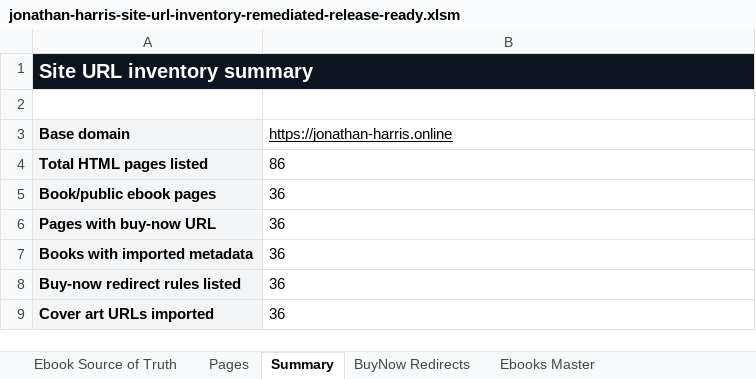
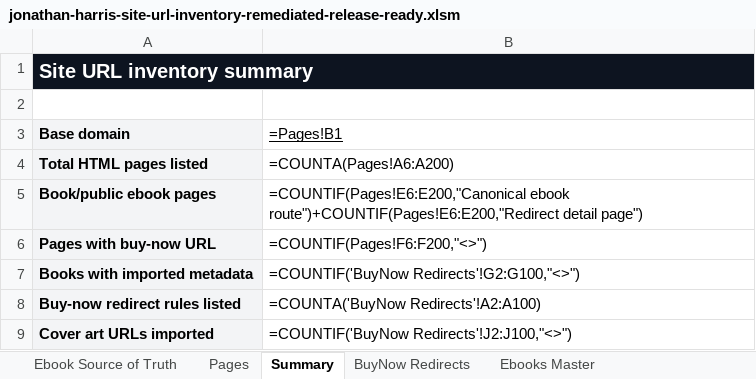
Before and after one commit to Jonathan-Harris1975/jonathan-harris-website, an Excel workbook: jonathan-harris-site-url-inventory-remediated-release-ready.xlsm, sheet Summary, drawn as a sheet; values as stored, in another font and other column widths than the file's, no borders; formulas without a stored value are shown as written; charts and pictures not drawn; the diff names each change by its address in the sheet, - before the commit and + after, or states it on an @@ line.

```diff
--- a/jonathan-harris-site-url-inventory-remediated-release-ready.xlsm (sheet Summary)
+++ b/jonathan-harris-site-url-inventory-remediated-release-ready.xlsm (sheet Summary)
-B3: https://jonathan-harris.online
+B3: =Pages!B1
-B4 (=Pages!B1): 86
+B4 (=Pages!B1): =COUNTA(Pages!A6:A200)
-B5 (=Pages!B1): 36
+B5 (=Pages!B1): =COUNTIF(Pages!E6:E200,"Canonical ebook route")+COUNTIF(Pages!E6:E200,"Redirect detail page")
-B6 (=Pages!B1): 36
+B6 (=Pages!B1): =COUNTIF(Pages!F6:F200,"<>")
-B7 (=Pages!B1): 36
+B7 (=Pages!B1): =COUNTIF('BuyNow Redirects'!G2:G100,"<>")
-B8 (=Pages!B1): 36
+B8 (=Pages!B1): =COUNTA('BuyNow Redirects'!A2:A100)
-B9 (=Pages!B1): 36
+B9 (=Pages!B1): =COUNTIF('BuyNow Redirects'!J2:J100,"<>")
```
Also changed, not shown: sheet Pages, charts or pictures, 8 other files.
